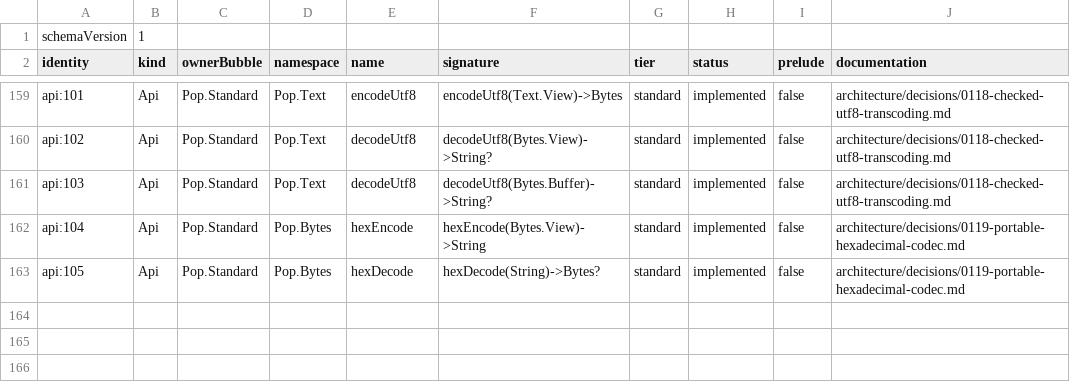
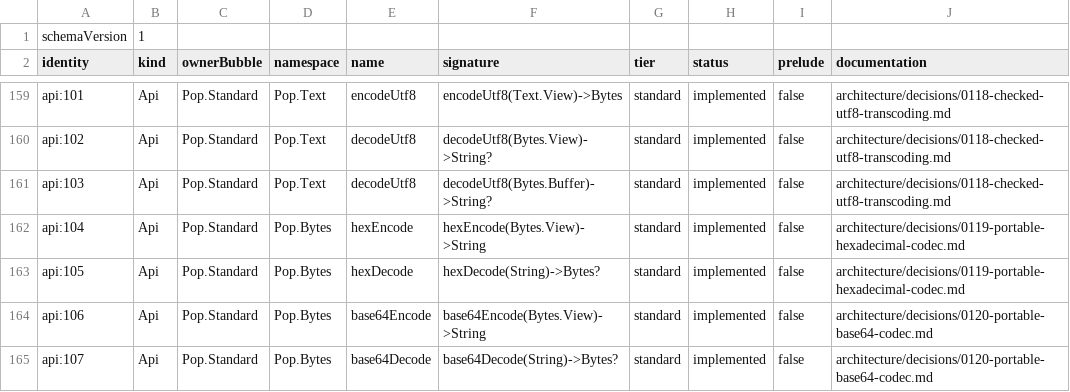
Before and after one commit to poplanguage/pop, a TSV file: libraries/standard/bootstrap/api-baseline.tsv, drawn as a sheet; only a part is shown, gaps mark what is left out.

Commit message:
Add portable base64 Bytes codec
Define one canonical padded standard-alphabet codec in ordinary Pop source. Reject malformed padding, aliases, trailing data, and nonzero unused bits so interpreter and native execution share the same checked boundary.

```diff
--- a/libraries/standard/bootstrap/api-baseline.tsv
+++ b/libraries/standard/bootstrap/api-baseline.tsv
@@ -163 +163,3 @@ api:104	Api	Pop.Standard	Pop.Bytes	hexEncode	hexEncode(Bytes.View)->String	stand
 api:105	Api	Pop.Standard	Pop.Bytes	hexDecode	hexDecode(String)->Bytes?	standard	implemented	false	architecture/decisions/0119-portable-hexadecimal-codec.md
+api:106	Api	Pop.Standard	Pop.Bytes	base64Encode	base64Encode(Bytes.View)->String	standard	implemented	false	architecture/decisions/0120-portable-base64-codec.md
+api:107	Api	Pop.Standard	Pop.Bytes	base64Decode	base64Decode(String)->Bytes?	standard	implemented	false	architecture/decisions/0120-portable-base64-codec.md
```
Also changed, not shown: 13 other files.
